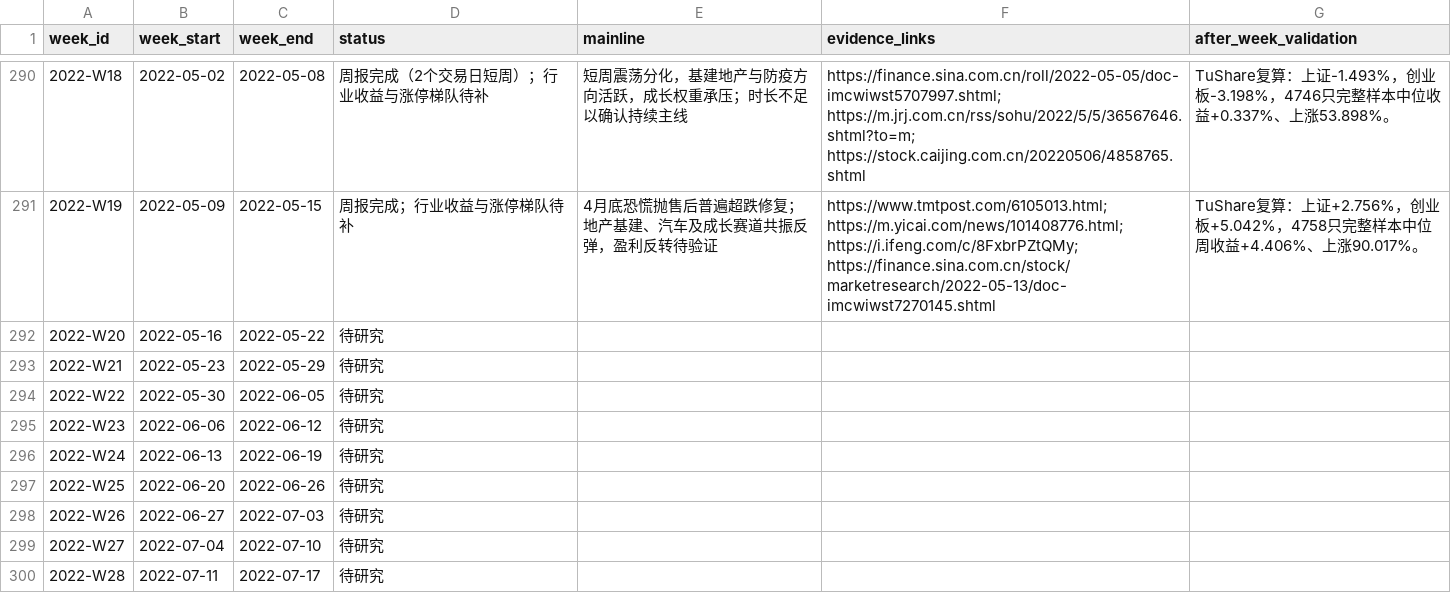
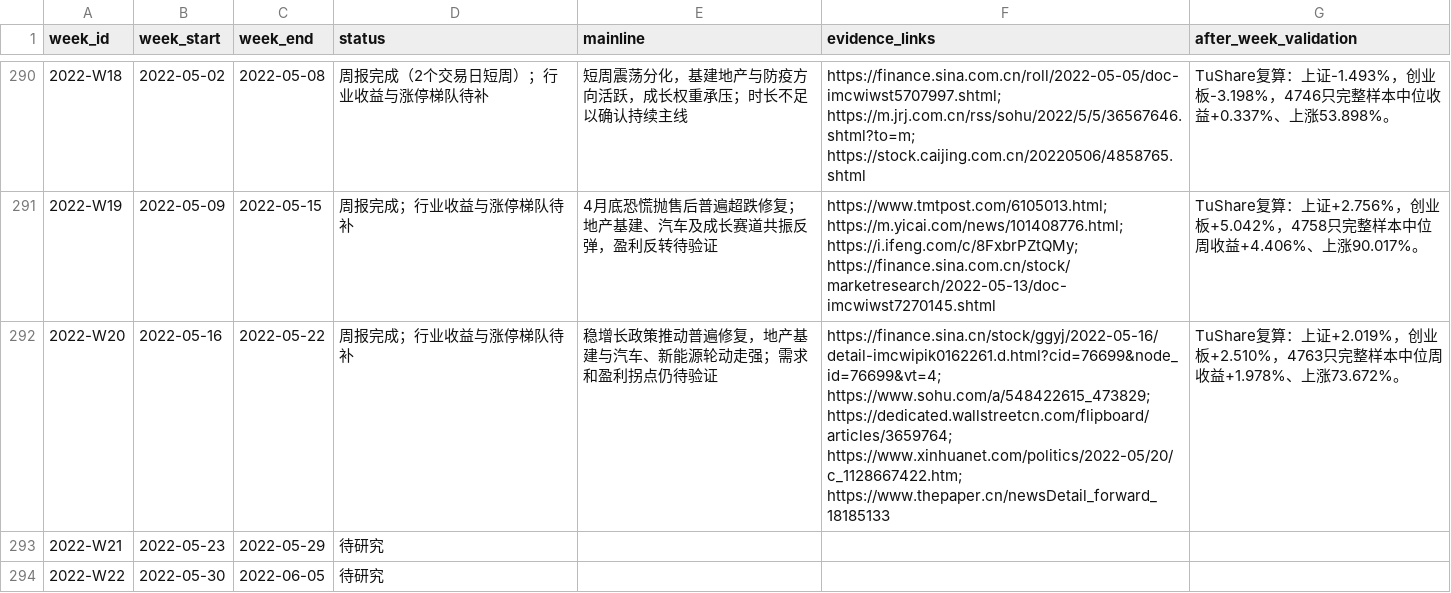
Before and after one commit to seacy19/WJ-, a CSV file: ww_research_results/weekly_mainline_10y_backlog.csv, drawn as a sheet; only a part is shown, gaps mark what is left out; the shorter side is filled out with more unchanged rows.

Commit message:
Add 2022 weekly mainline research W20

```diff
--- a/ww_research_results/weekly_mainline_10y_backlog.csv
+++ b/ww_research_results/weekly_mainline_10y_backlog.csv
@@ -291,3 +291,3 @@
 "2022-W19","2022-05-09","2022-05-15","周报完成；行业收益与涨停梯队待补","4月底恐慌抛售后普遍超跌修复；地产基建、汽车及成长赛道共振反弹，盈利反转待验证","https://www.tmtpost.com/6105013.html; https://m.yicai.com/news/101408776.html; https://i.ifeng.com/c/8FxbrPZtQMy; https://finance.sina.com.cn/stock/marketresearch/2022-05-13/doc-imcwiwst7270145.shtml","TuShare复算：上证+2.756%，创业板+5.042%，4758只完整样本中位周收益+4.406%、上涨90.017%。"
-"2022-W20","2022-05-16","2022-05-22","待研究","","",""
+"2022-W20","2022-05-16","2022-05-22","周报完成；行业收益与涨停梯队待补","稳增长政策推动普遍修复，地产基建与汽车、新能源轮动走强；需求和盈利拐点仍待验证","https://finance.sina.cn/stock/ggyj/2022-05-16/detail-imcwipik0162261.d.html?cid=76699&node_id=76699&vt=4; https://www.sohu.com/a/548422615_473829; https://dedicated.wallstreetcn.com/flipboard/articles/3659764; https://www.xinhuanet.com/politics/2022-05/20/c_1128667422.htm; https://www.thepaper.cn/newsDetail_forward_18185133","TuShare复算：上证+2.019%，创业板+2.510%，4763只完整样本中位周收益+1.978%、上涨73.672%。"
 "2022-W21","2022-05-23","2022-05-29","待研究","","",""
```
Also changed, not shown: 3 other files.
